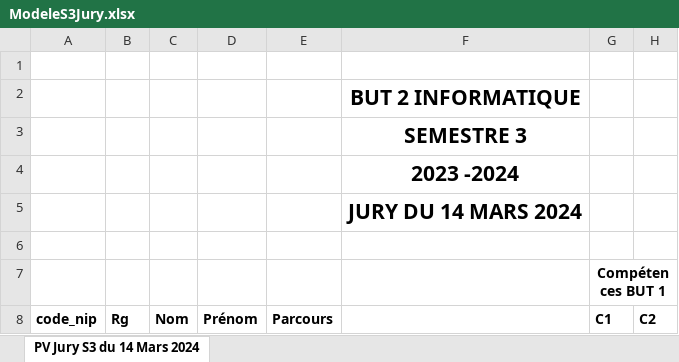
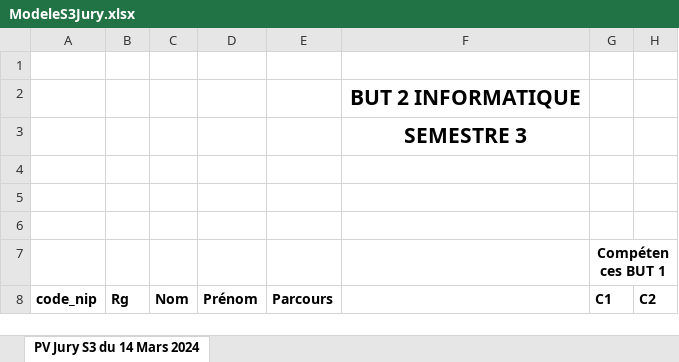
Before and after one commit to Drmama343/Connecteur, an Excel workbook: src/images/ModeleS3Jury.xlsx, sheet PV Jury S3 du 14 Mars 2024, drawn as a sheet; only a part is shown; values as stored, in another font and other column widths than the file's, no borders; the diff names each change by its address in the sheet, - before the commit and + after, or states it on an @@ line.

```diff
--- a/src/images/ModeleS3Jury.xlsx (sheet PV Jury S3 du 14 Mars 2024)
+++ b/src/images/ModeleS3Jury.xlsx (sheet PV Jury S3 du 14 Mars 2024)
-F4: 2023 -2024
+F4: (empty)
-F5: JURY DU 14 MARS 2024
+F5: (empty)
```
Also changed, not shown: src/images/ModeleS1Jury.xlsx, src/images/ModeleS2Jury.xlsx, 4 other files.
